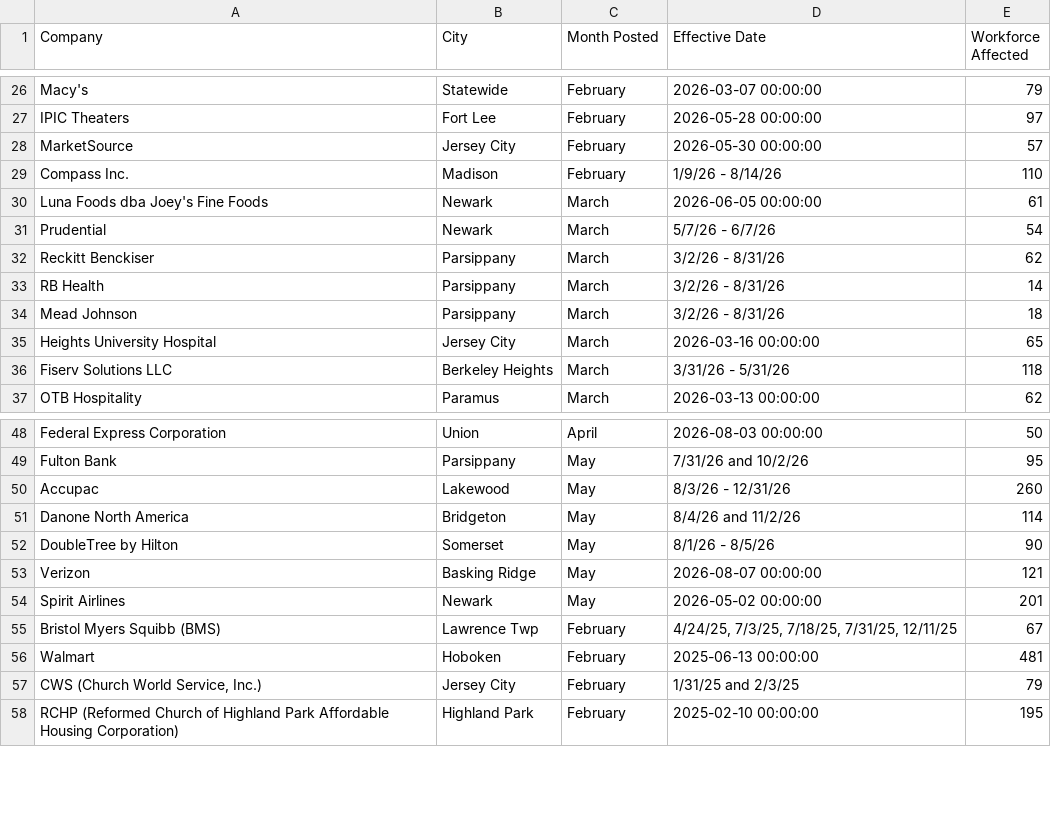
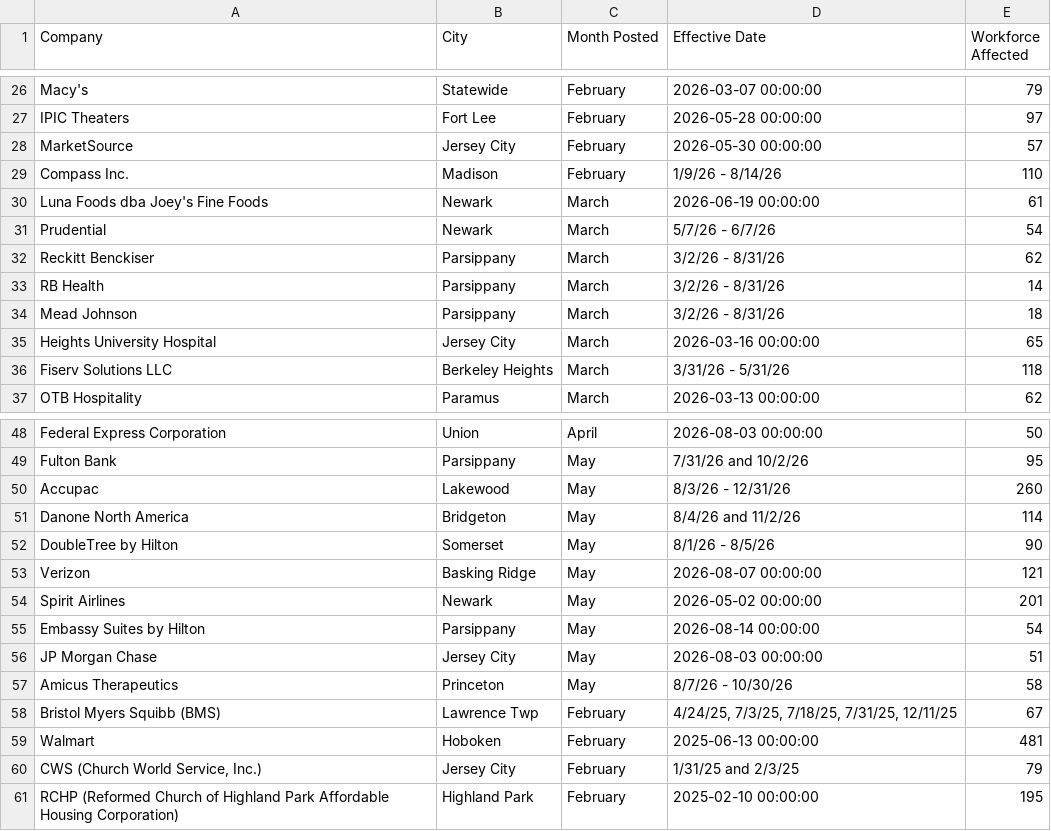
Before and after one commit to FTS-IE/github-actions-tut, a CSV file: data/nj.csv, drawn as a sheet; only a part is shown, gaps mark what is left out.

```diff
--- a/data/nj.csv
+++ b/data/nj.csv
@@ -29,3 +29,3 @@ MarketSource,Jersey City,February,2026-05-30 00:00:00,57
 Compass Inc.,Madison,February,1/9/26 - 8/14/26,110
-Luna Foods dba Joey's Fine Foods,Newark,March,2026-06-05 00:00:00,61
+Luna Foods dba Joey's Fine Foods,Newark,March,2026-06-19 00:00:00,61
 Prudential,Newark,March,5/7/26 - 6/7/26,54
@@ -54,2 +54,5 @@ Verizon,Basking Ridge,May,2026-08-07 00:00:00,121
 Spirit Airlines,Newark,May,2026-05-02 00:00:00,201
+Embassy Suites by Hilton,Parsippany,May,2026-08-14 00:00:00,54
+JP Morgan Chase,Jersey City,May,2026-08-03 00:00:00,51
+Amicus Therapeutics,Princeton,May,8/7/26 - 10/30/26,58
 Bristol Myers Squibb (BMS),Lawrence Twp,February,"4/24/25, 7/3/25, 7/18/25, 7/31/25, 12/11/25",67
```
Also changed, not shown: data/de.csv, data/ks.csv, 11 other files.
